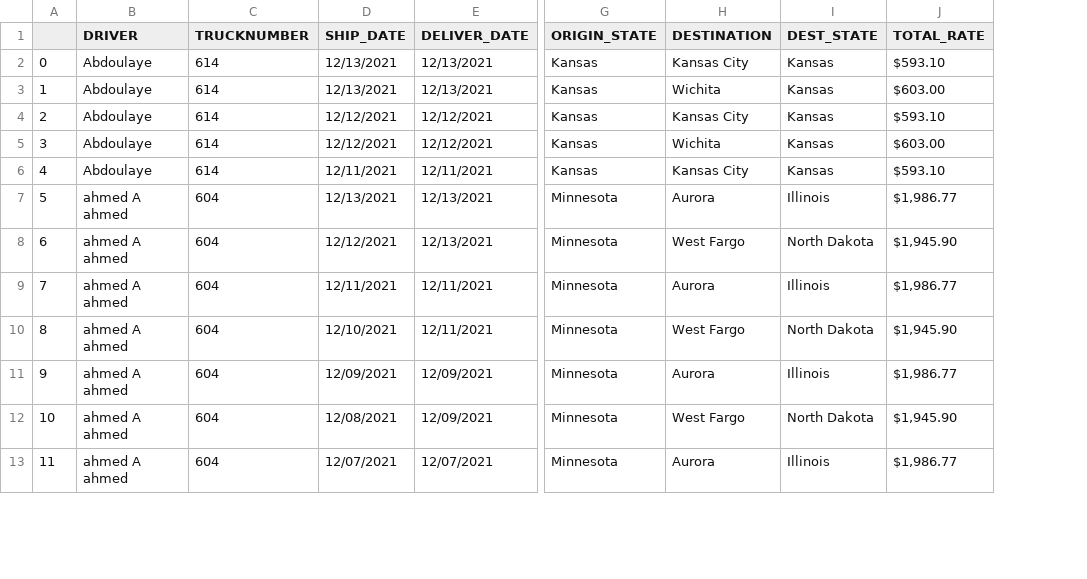
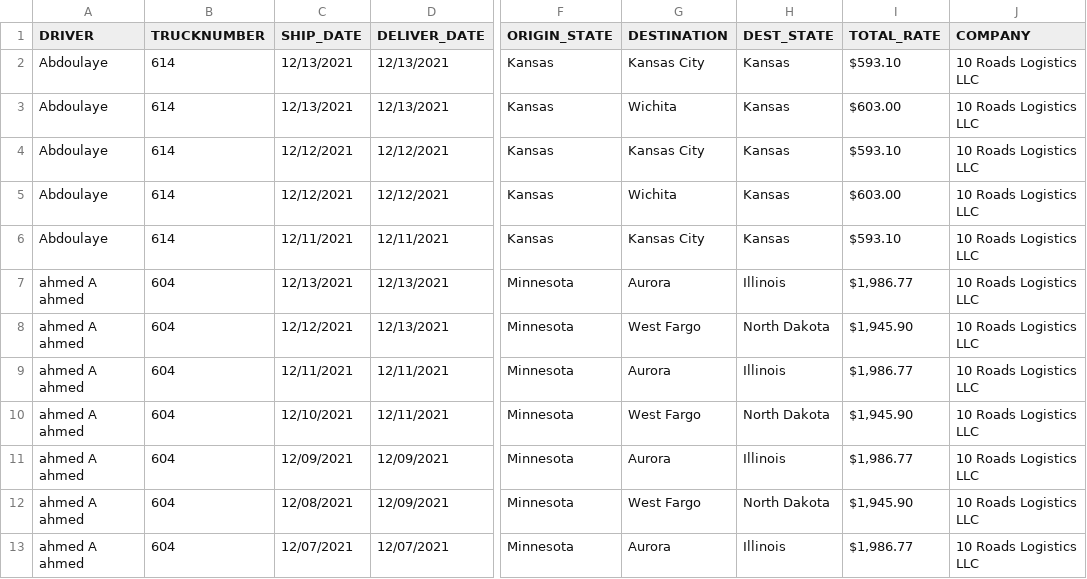
Before and after one commit to cyerd/factoring, a CSV file: apx.csv, drawn as a sheet; only a part is shown, gaps mark what is left out; removed rows and columns are numbered as before the commit, all else as after; the diff names each change by its address in the sheet, - before the commit and + after, or states it on an @@ line.

```diff
--- a/apx.csv
+++ b/apx.csv
-column A, rows 2-13: 0 | 1 | 2 | 3 | 4 | 5 | 6 | 7 | 8 | 9 | 10 | 11
+column J (COMPANY), rows 2-13: all 10 Roads Logistics LLC
```
Also changed, not shown: 1 other file.
